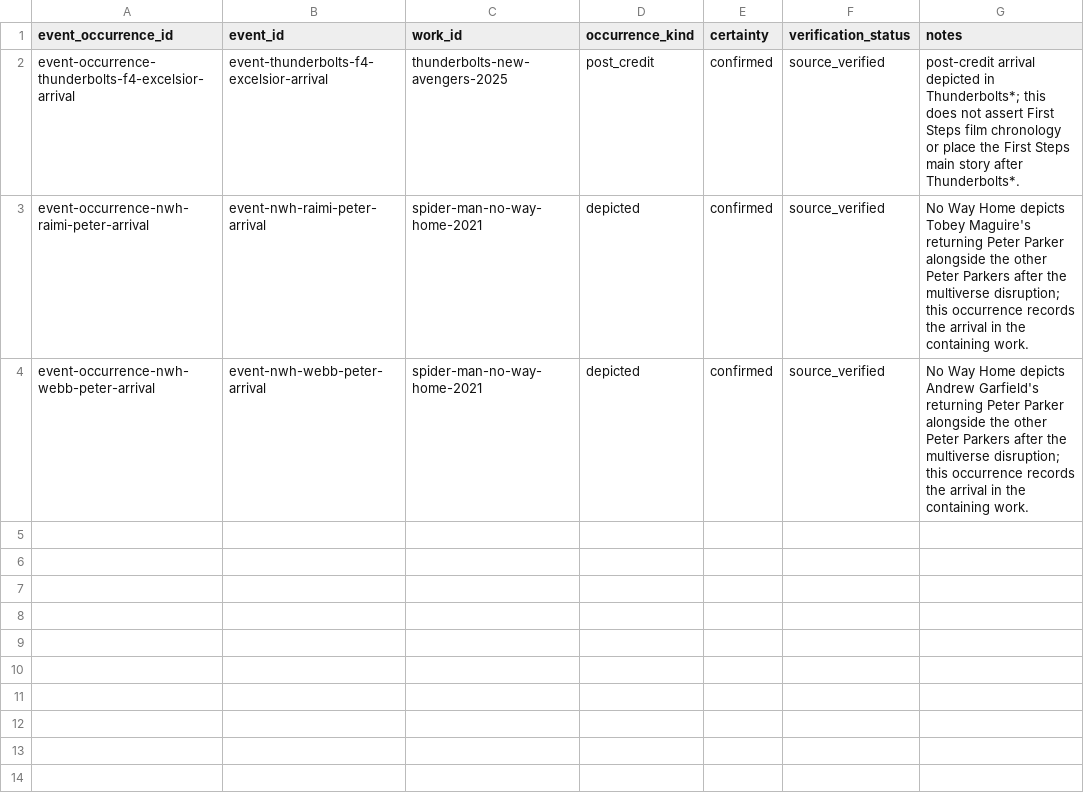
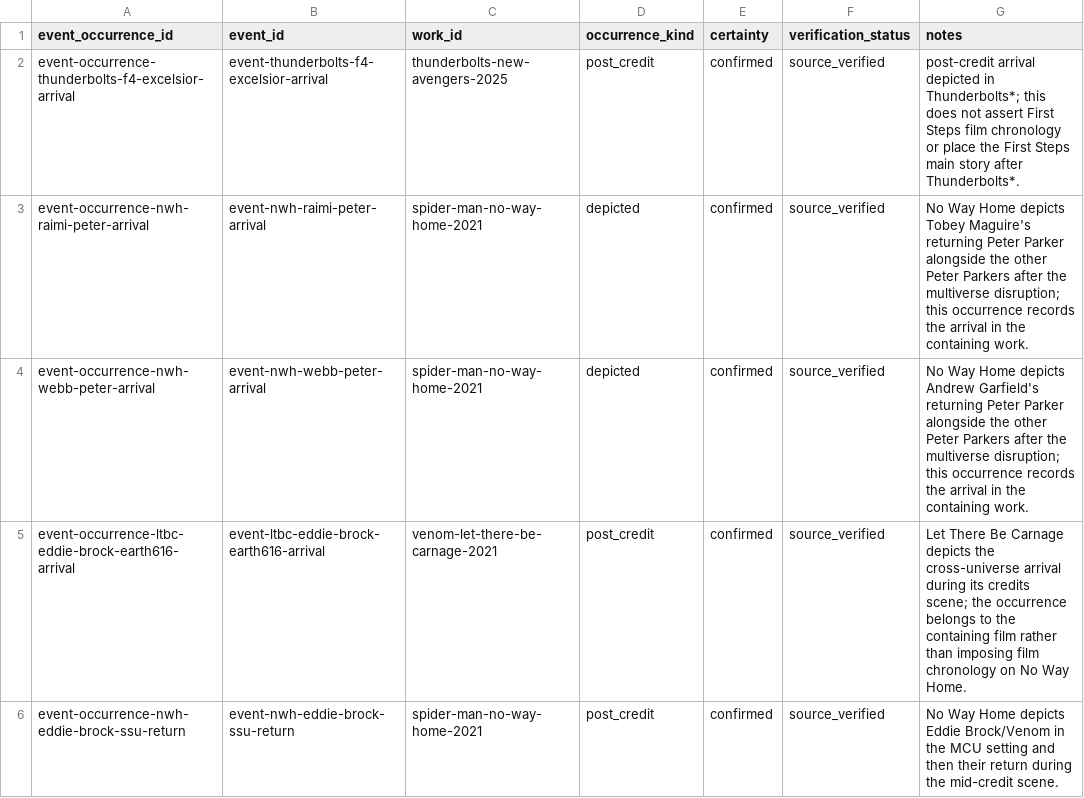
Before and after one commit to kamochama/marvel-flowchart-jp, a CSV file: data/library/event_occurrences.csv, drawn as a sheet.

Commit message:
feat: add Eddie Brock transition occurrences

```diff
--- a/data/library/event_occurrences.csv
+++ b/data/library/event_occurrences.csv
@@ -4 +4,3 @@ event-occurrence-nwh-raimi-peter-arrival,event-nwh-raimi-peter-arrival,spider-ma
 event-occurrence-nwh-webb-peter-arrival,event-nwh-webb-peter-arrival,spider-man-no-way-home-2021,depicted,confirmed,source_verified,No Way Home depicts Andrew Garfield's returning Peter Parker alongside the other Peter Parkers after the multiverse disruption; this occurrence records the arrival in the containing work.
+event-occurrence-ltbc-eddie-brock-earth616-arrival,event-ltbc-eddie-brock-earth616-arrival,venom-let-there-be-carnage-2021,post_credit,confirmed,source_verified,Let There Be Carnage depicts the cross-universe arrival during its credits scene; the occurrence belongs to the containing film rather than imposing film chronology on No Way Home.
+event-occurrence-nwh-eddie-brock-ssu-return,event-nwh-eddie-brock-ssu-return,spider-man-no-way-home-2021,post_credit,confirmed,source_verified,No Way Home depicts Eddie Brock/Venom in the MCU setting and then their return during the mid-credit scene.
```
